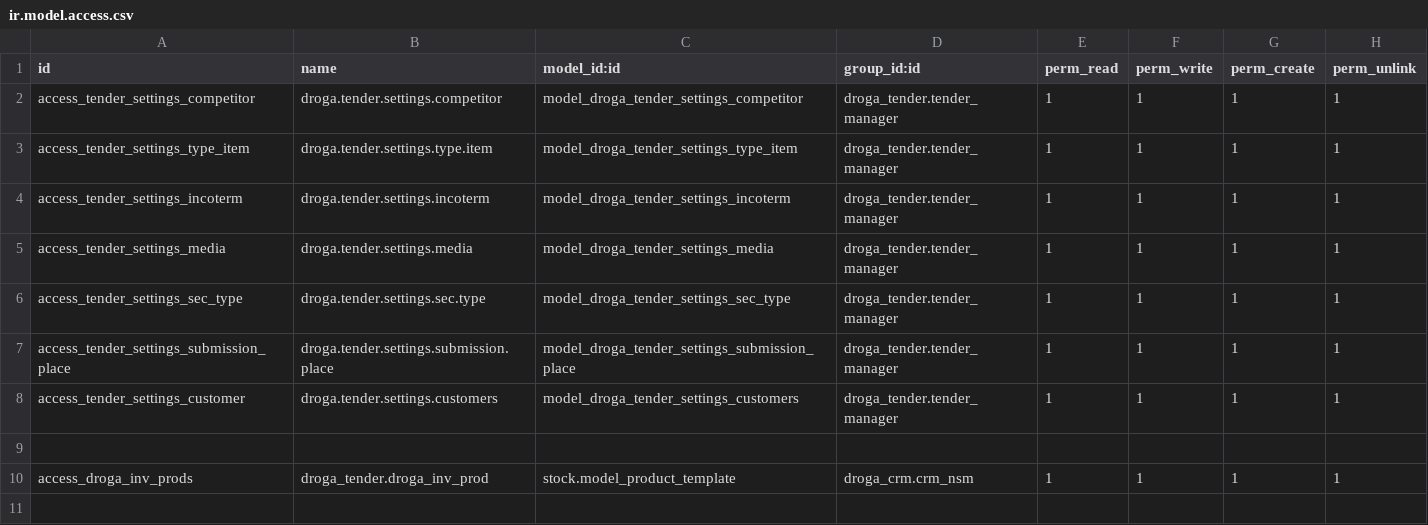
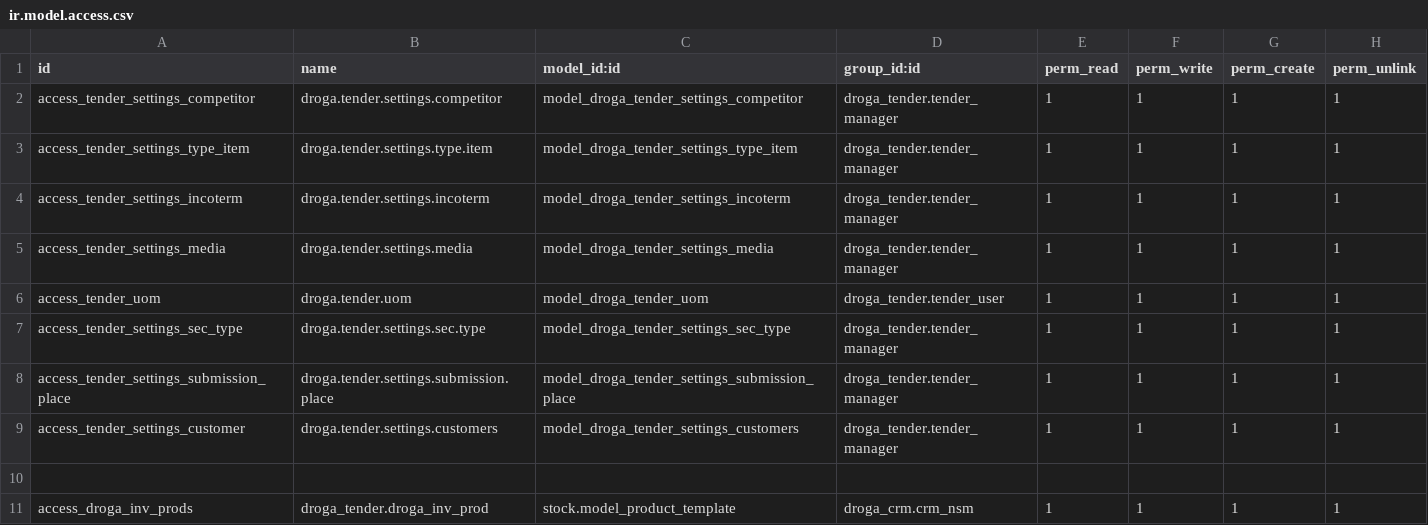
Before and after one commit to phillmona-dev/ecs_erp, a CSV file: droga_tender/security/ir.model.access.csv, drawn as a sheet; only a part is shown; the shorter side is filled out with more unchanged rows; the diff names each change by its address in the sheet, - before the commit and + after, or states it on an @@ line.

Commit message:
Tender uom

```diff
--- a/droga_tender/security/ir.model.access.csv
+++ b/droga_tender/security/ir.model.access.csv
+row 6: access_tender_uom | droga.tender.uom | model_droga_tender_uom | droga_tender.tender_user | 1 | 1 | 1 | 1
```
Also changed, not shown: 7 other files.
